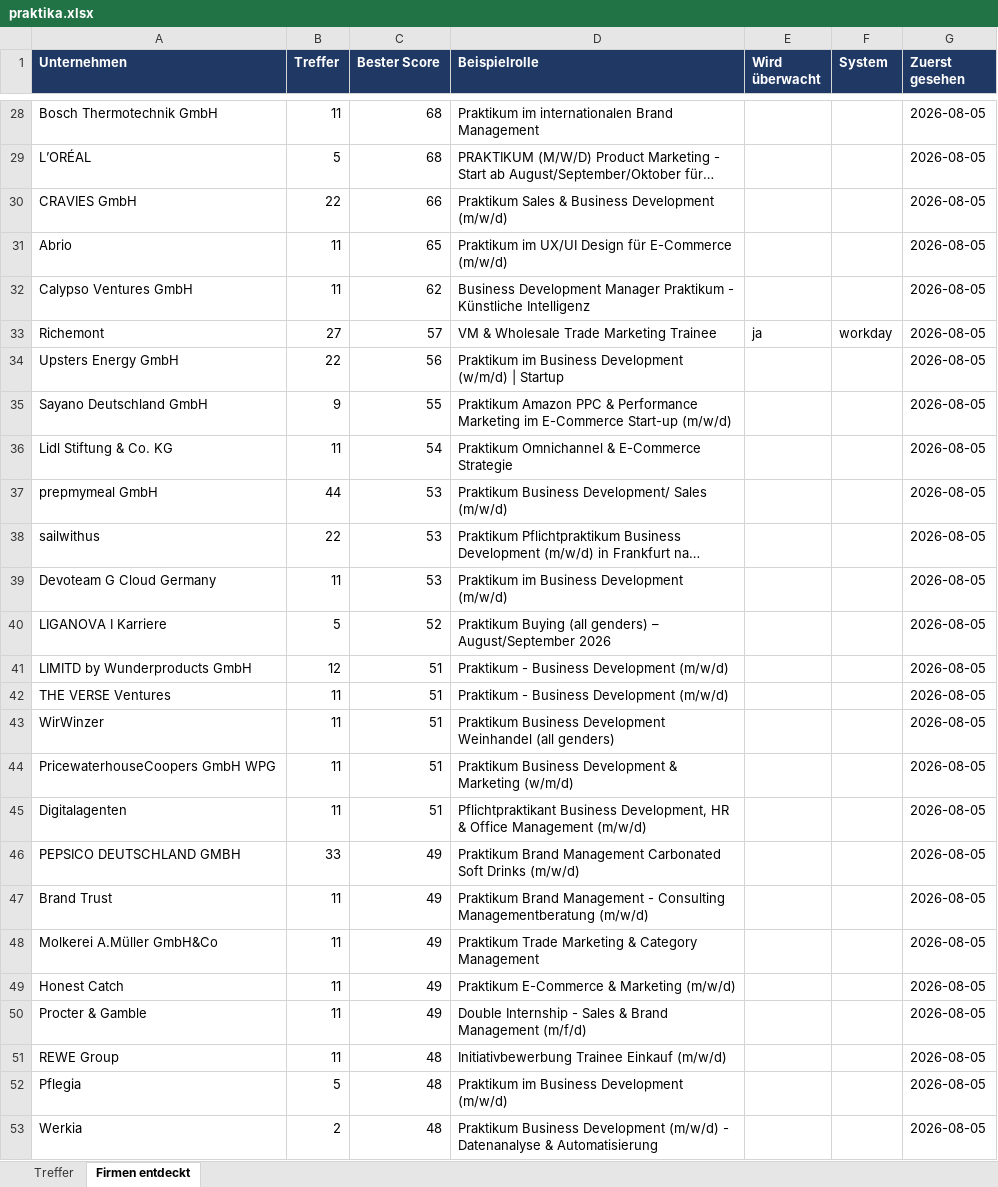
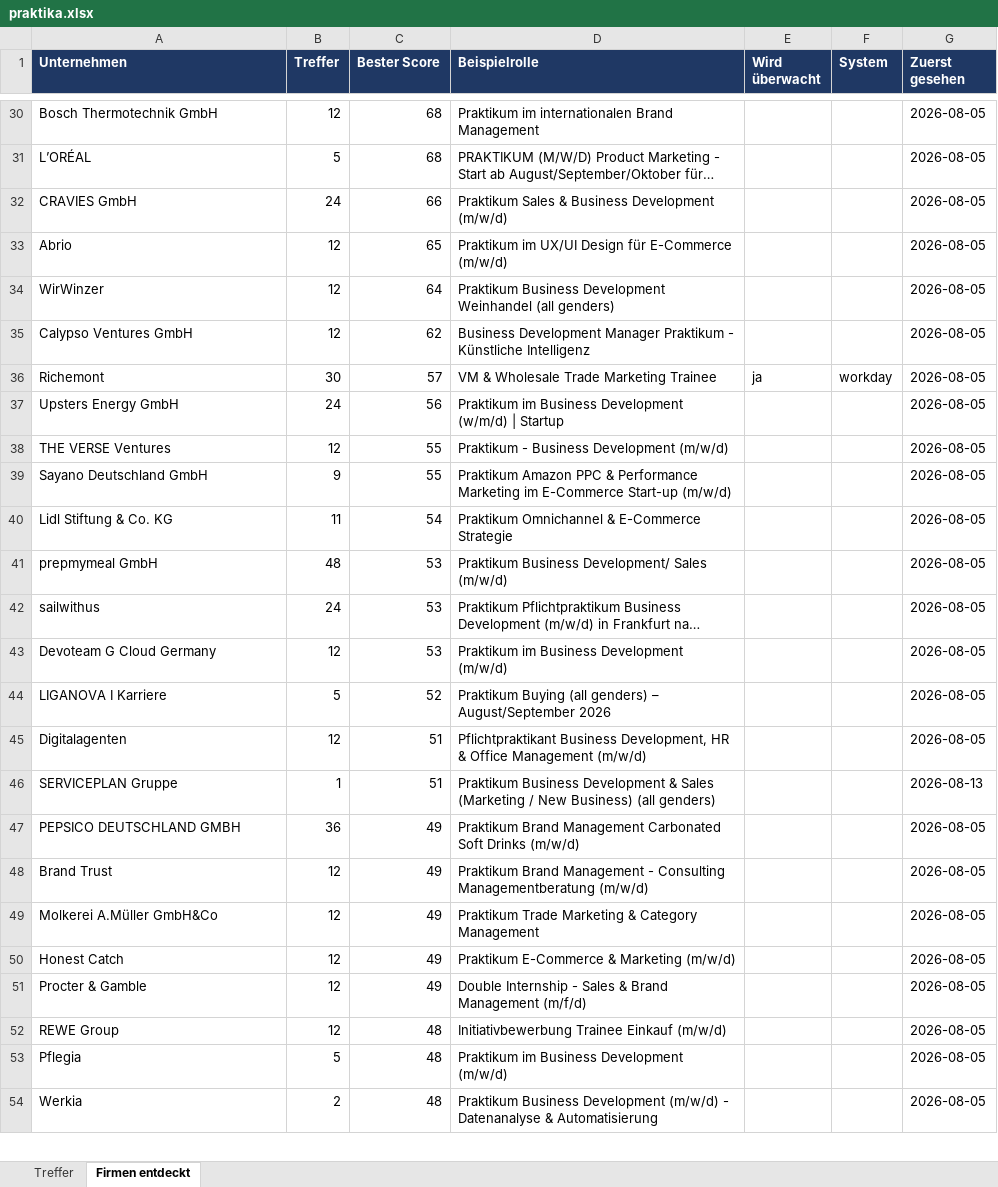
Before and after one commit to MathisKrug/Praktikum-Suchagent, an Excel workbook: docs/praktika.xlsx, sheet Firmen entdeckt, drawn as a sheet; only a part is shown, gaps mark what is left out; long unchanged cells end in …; values as stored, in another font and other column widths than the file's, no borders; removed rows and columns are numbered as before the commit, all else as after; the diff covers the shown part only; the diff names each change by its address in the sheet, - before the commit and + after, or states it on an @@ line.

```diff
--- a/docs/praktika.xlsx (sheet Firmen entdeckt)
+++ b/docs/praktika.xlsx (sheet Firmen entdeckt)
-B30 (Treffer): 11
+B30 (Treffer): 12
-B32 (Treffer): 22
+B32 (Treffer): 24
-B33 (Treffer): 11
+B33 (Treffer): 12
+row 34: WirWinzer | 12 | 64 | Praktikum Business Development Weinhandel (all genders) |  |  | 2026-08-05
-B35 (Treffer): 11
+B35 (Treffer): 12
-B36 (Treffer): 27
+B36 (Treffer): 30
-B37 (Treffer): 22
+B37 (Treffer): 24
+row 38: THE VERSE Ventures | 12 | 55 | Praktikum - Business Development (m/w/d) |  |  | 2026-08-05
-B41 (Treffer): 44
+B41 (Treffer): 48
-B42 (Treffer): 22
+B42 (Treffer): 24
-B43 (Treffer): 11
+B43 (Treffer): 12
-row 41: LIMITD by Wunderproducts GmbH | 12 | 51 | Praktikum - Business Development (m/w/d) |  |  | 2026-08-05
-row 42: THE VERSE Ventures | 11 | 51 | Praktikum - Business Development (m/w/d) |  |  | 2026-08-05
-row 43: WirWinzer | 11 | 51 | Praktikum Business Development Weinhandel (all genders) |  |  | 2026-08-05
-row 44: PricewaterhouseCoopers GmbH WPG | 11 | 51 | Praktikum Business Development & Marketing (w/m/d) |  |  | 2026-08-05
-B45 (Treffer): 11
+B45 (Treffer): 12
+row 46: SERVICEPLAN Gruppe | 1 | 51 | Praktikum Business Development & Sales (Marketing / New Business) (all genders) |  |  | 2026-08-13
-B47 (Treffer): 33
+B47 (Treffer): 36
-B48:B52 (Treffer): 11
+B48:B52 (Treffer): 12
```
Also changed, not shown: 2 added rows and 23 edited cells elsewhere in this sheet, sheet Treffer, 2 other files.
